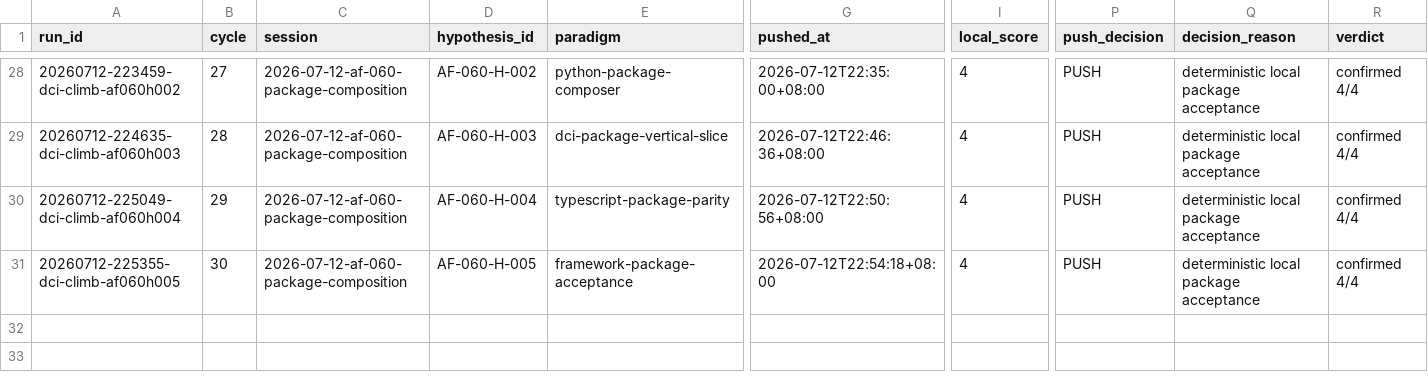
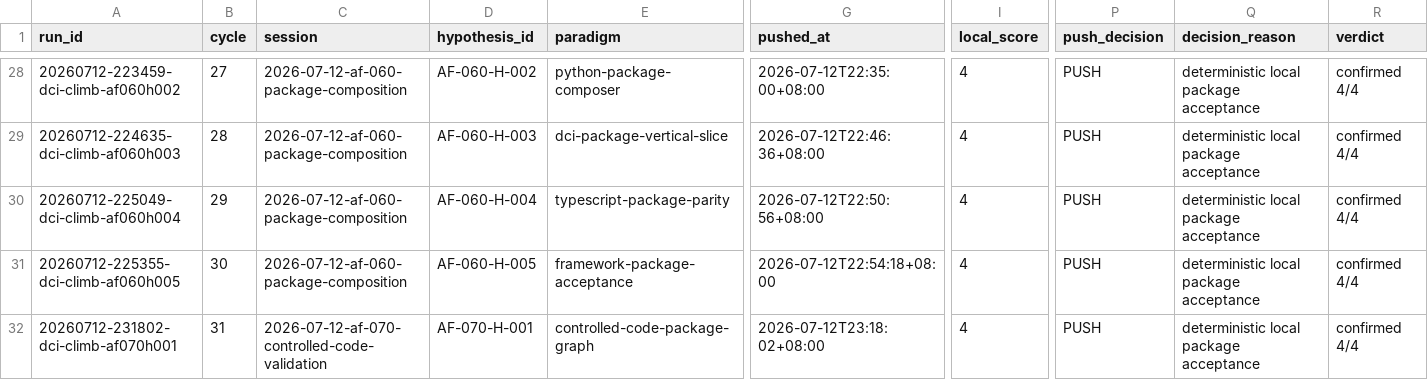
Before and after one commit to uukuguy/DCI-Agent-Lite, a CSV file: docs/status/climb/runs.csv, drawn as a sheet; only a part is shown, gaps mark what is left out; rows hold the shown columns only; the diff names each change by its address in the sheet, - before the commit and + after, or states it on an @@ line.

Commit message:
feat: add controlled code package graph

```diff
--- a/docs/status/climb/runs.csv
+++ b/docs/status/climb/runs.csv
+row 32: 20260712-231802-dci-climb-af070h001 | 31 | 2026-07-12-af-070-controlled-code-validation | AF-070-H-001 | controlled-code-package-graph | 2026-07-12T23:18:02+08:00 | 4 | PUSH | deterministic local package acceptance | confirmed 4/4
```
Also changed, not shown: 17 other files.
